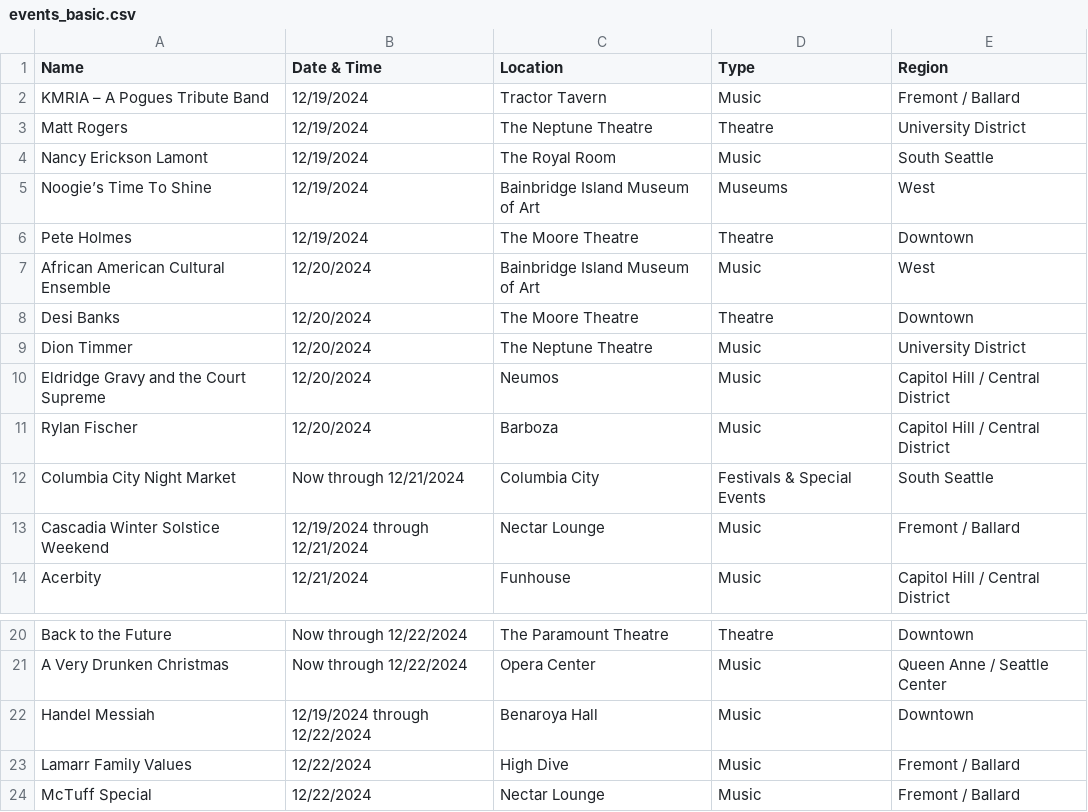
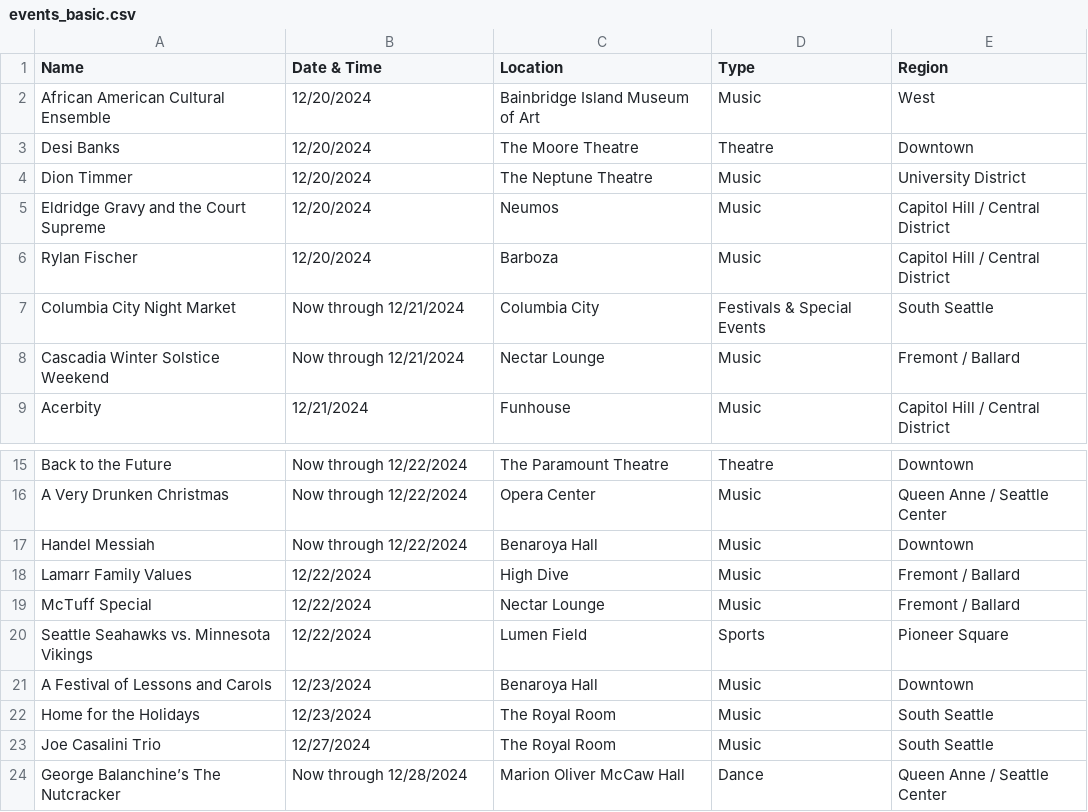
Before and after one commit to yeyfreya/TECHIN510_Lab4, a CSV file: events_basic.csv, drawn as a sheet; only a part is shown, gaps mark what is left out; the shorter side is filled out with more unchanged rows.

```diff
--- a/events_basic.csv
+++ b/events_basic.csv
@@ -1,7 +1,2 @@
 Name,Date & Time,Location,Type,Region
-KMRIA – A Pogues Tribute Band,12/19/2024,Tractor Tavern,Music,Fremont / Ballard
-Matt Rogers,12/19/2024,The Neptune Theatre,Theatre,University District
-Nancy Erickson Lamont,12/19/2024,The Royal Room,Music,South Seattle
-Noogie’s Time To Shine,12/19/2024,Bainbridge Island Museum of Art,Museums,West
-Pete Holmes,12/19/2024,The Moore Theatre,Theatre,Downtown
 African American Cultural Ensemble,12/20/2024,Bainbridge Island Museum of Art,Music,West
@@ -12,3 +7,3 @@ Rylan Fischer,12/20/2024,Barboza,Music,Capitol Hill / Central District
 Columbia City Night Market,Now through 12/21/2024,Columbia City,Festivals & Special Events,South Seattle
-Cascadia Winter Solstice Weekend,12/19/2024 through 12/21/2024,Nectar Lounge,Music,Fremont / Ballard
+Cascadia Winter Solstice Weekend,Now through 12/21/2024,Nectar Lounge,Music,Fremont / Ballard
 Acerbity,12/21/2024,Funhouse,Music,Capitol Hill / Central District
@@ -21,3 +16,3 @@ Back to the Future,Now through 12/22/2024,The Paramount Theatre,Theatre,Downtown
 A Very Drunken Christmas,Now through 12/22/2024,Opera Center,Music,Queen Anne / Seattle Center
-Handel Messiah,12/19/2024 through 12/22/2024,Benaroya Hall,Music,Downtown
+Handel Messiah,Now through 12/22/2024,Benaroya Hall,Music,Downtown
 Lamarr Family Values,12/22/2024,High Dive,Music,Fremont / Ballard
```
Also changed, not shown: events.csv, events_latlon.csv.
